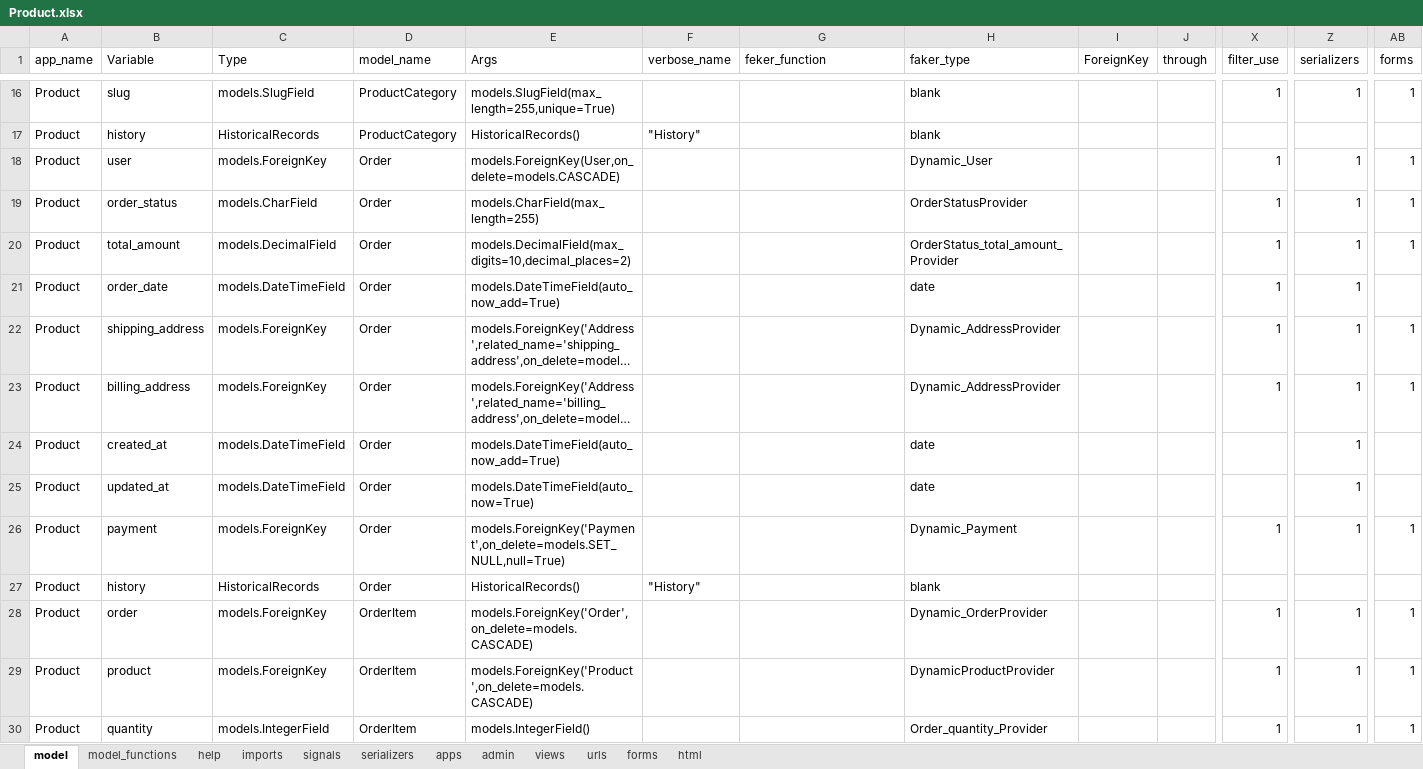
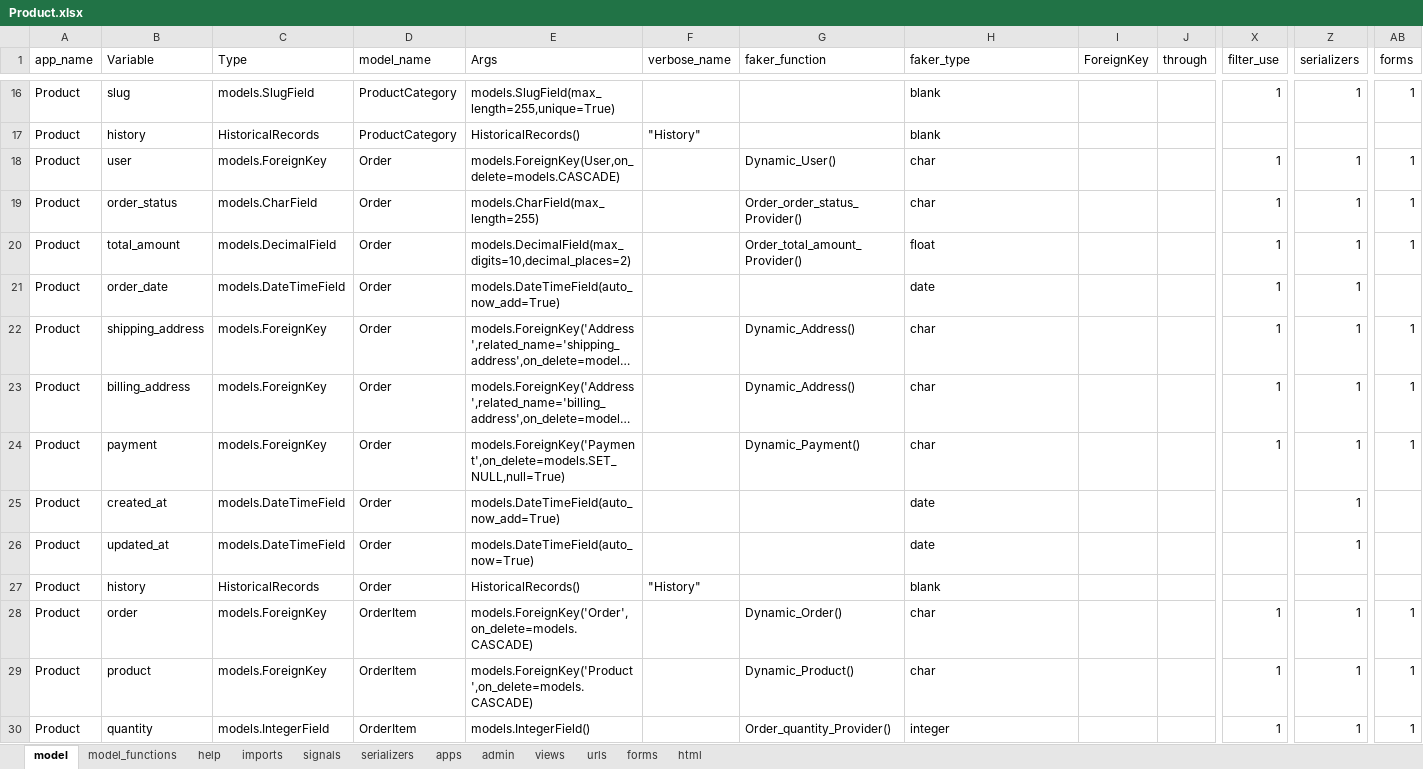
Before and after one commit to akachrimanis/DjangoBasic, an Excel workbook: CRUDCreateCode/data/input/models/Product.xlsx, sheet model, drawn as a sheet; only a part is shown, gaps mark what is left out; long unchanged cells end in …; values as stored, in another font and other column widths than the file's, no borders; removed rows and columns are numbered as before the commit, all else as after; rows hold the shown columns only; the diff covers the shown part only; the diff names each change by its address in the sheet, - before the commit and + after, or states it on an @@ line.

Commit message:
almost done with teh excel files and the fake data

```diff
--- a/CRUDCreateCode/data/input/models/Product.xlsx (sheet model)
+++ b/CRUDCreateCode/data/input/models/Product.xlsx (sheet model)
-G1: feker_function
+G1: faker_function
-G18 (faker_function): (empty)
+G18 (faker_function): Dynamic_User()
-H18 (faker_type): Dynamic_User
+H18 (faker_type): char
-G19 (faker_function): (empty)
+G19 (faker_function): Order_order_status_Provider()
-H19 (faker_type): OrderStatusProvider
+H19 (faker_type): char
-G20 (faker_function): (empty)
+G20 (faker_function): Order_total_amount_Provider()
-H20 (faker_type): OrderStatus_total_amount_Provider
+H20 (faker_type): float
-G22:G23 (faker_function): (empty)
+G22:G23 (faker_function): Dynamic_Address()
-H22:H23 (faker_type): Dynamic_AddressProvider
+H22:H23 (faker_type): char
+row 24: Product | payment | models.ForeignKey | Order | models.ForeignKey('Payment',on_delete=models.SET_NULL,null=True) |  | Dynamic_Payment() | char |  |  | 1 | 1 | 1
-row 26: Product | payment | models.ForeignKey | Order | models.ForeignKey('Payment',on_delete=models.SET_NULL,null=True) |  |  | Dynamic_Payment |  |  | 1 | 1 | 1
-G28 (faker_function): (empty)
+G28 (faker_function): Dynamic_Order()
-H28 (faker_type): Dynamic_OrderProvider
+H28 (faker_type): char
-G29 (faker_function): (empty)
+G29 (faker_function): Dynamic_Product()
-H29 (faker_type): DynamicProductProvider
+H29 (faker_type): char
-G30 (faker_function): (empty)
+G30 (faker_function): Order_quantity_Provider()
-H30 (faker_type): Order_quantity_Provider
+H30 (faker_type): integer
```
Also changed, not shown: 1 added row, 1 removed row and 149 edited cells elsewhere in this sheet, CRUDCreateCode/data/input/models/CRM.xlsx, CRUDCreateCode/data/input/models/CustomerB2B.xlsx, 11 other files.
